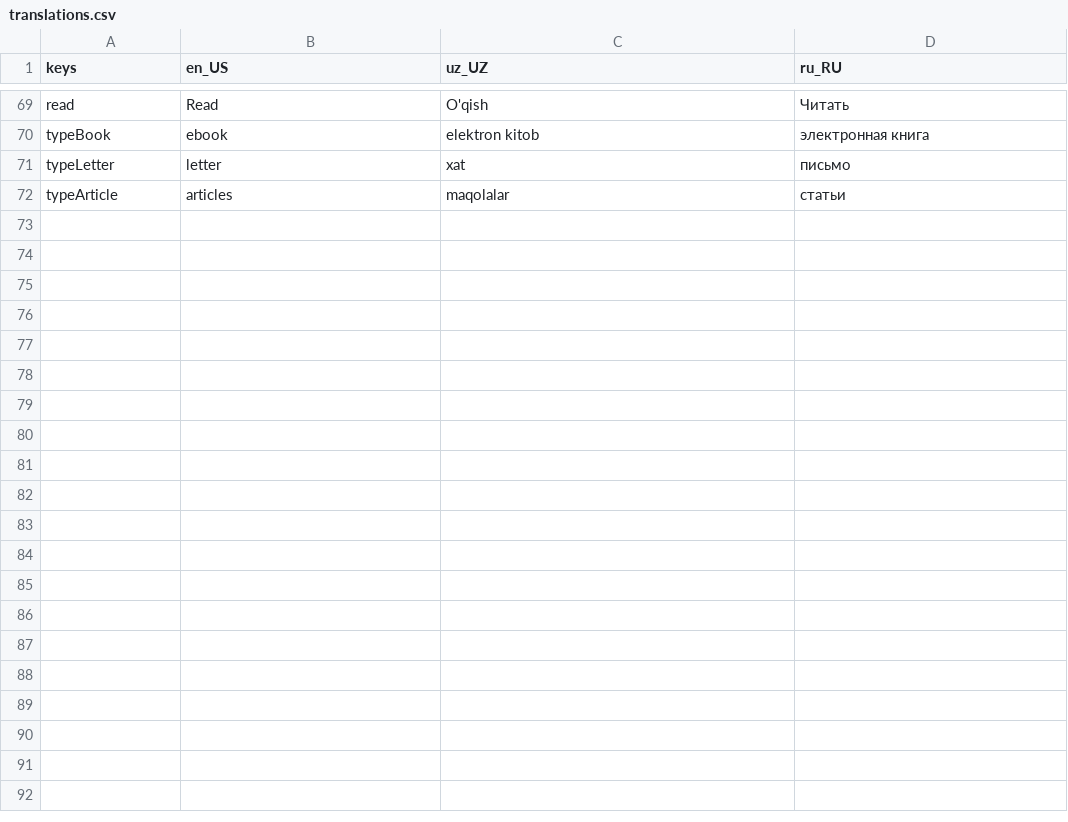
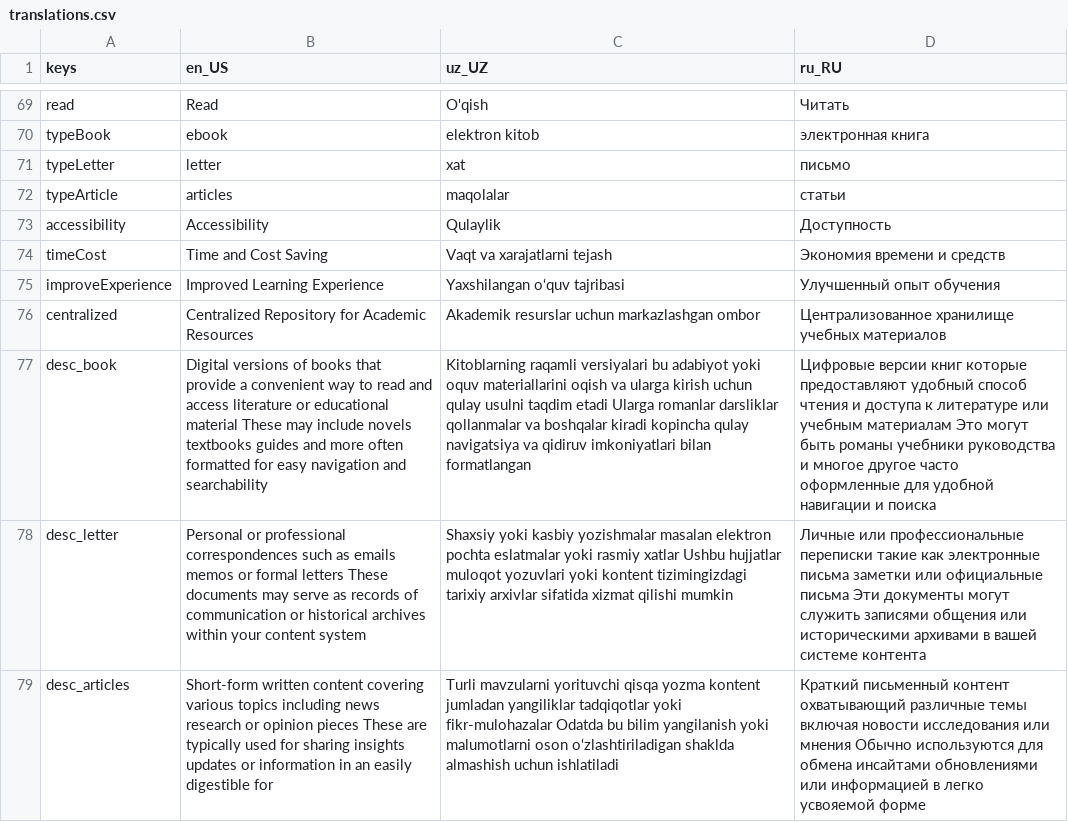
Before and after one commit to KHabibull0/iut_ecms, a CSV file: assets/localization/translations.csv, drawn as a sheet; only a part is shown, gaps mark what is left out; the diff names each change by its address in the sheet, - before the commit and + after, or states it on an @@ line.

```diff
--- a/assets/localization/translations.csv
+++ b/assets/localization/translations.csv
+row 73: accessibility | Accessibility | Qulaylik | Доступность
+row 74: timeCost | Time and Cost Saving | Vaqt va xarajatlarni tejash | Экономия времени и средств
+row 75: improveExperience | Improved Learning Experience | Yaxshilangan o‘quv tajribasi | Улучшенный опыт обучения
+row 76: centralized | Centralized Repository for Academic Resources | Akademik resurslar uchun markazlashgan ombor | Централизованное хранилище учебных материалов
+row 77: desc_book | Digital versions of books that provide a convenient way to read and access literature or educational material These may include novels textbooks guides and more often formatted for easy navigation and searchability | Kitoblarning raqamli versiyalari bu adabiyot yoki oquv materiallarini oqish va ularga kirish uchun qulay usulni taqdim etadi Ularga romanlar darsliklar qollanmalar va boshqalar kiradi kopincha qulay navigatsiya va qidiruv imkoniyatlari bilan formatlangan | Цифровые версии книг которые предоставляют удобный способ чтения и доступа к литературе или учебным материалам Это могут быть романы учебники руководства и многое другое часто оформленные для удобной навигации и поиска
+row 78: desc_letter | Personal or professional correspondences such as emails memos or formal letters These documents may serve as records of communication or historical archives within your content system | Shaxsiy yoki kasbiy yozishmalar masalan elektron pochta eslatmalar yoki rasmiy xatlar Ushbu hujjatlar muloqot yozuvlari yoki kontent tizimingizdagi tarixiy arxivlar sifatida xizmat qilishi mumkin | Личные или профессиональные переписки такие как электронные письма заметки или официальные письма Эти документы могут служить записями общения или историческими архивами в вашей системе контента
+row 79: desc_articles | Short-form written content covering various topics including news research or opinion pieces These are typically used for sharing insights updates or information in an easily digestible for | Turli mavzularni yorituvchi qisqa yozma kontent jumladan yangiliklar tadqiqotlar yoki fikr-mulohazalar Odatda bu bilim yangilanish yoki malumotlarni oson o‘zlashtiriladigan shaklda almashish uchun ishlatiladi | Краткий письменный контент охватывающий различные темы включая новости исследования или мнения Обычно используются для обмена инсайтами обновлениями или информацией в легко усвояемой форме
```
Also changed, not shown: 1 other file.
